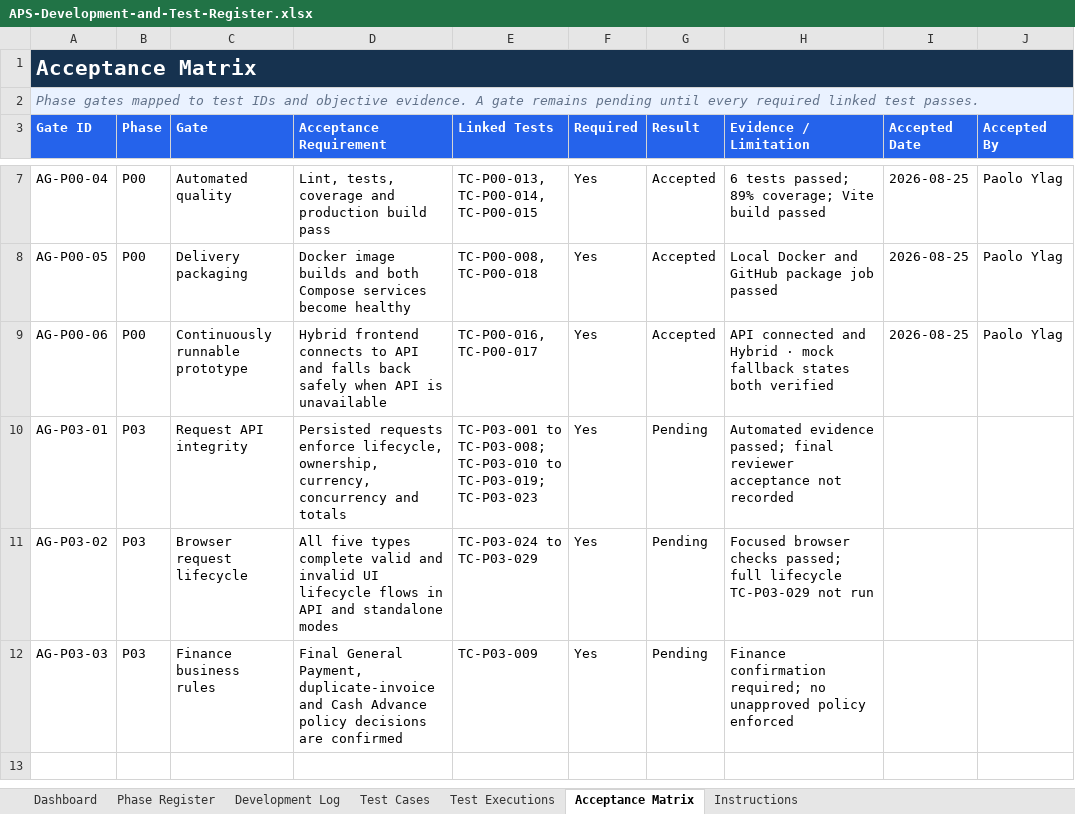
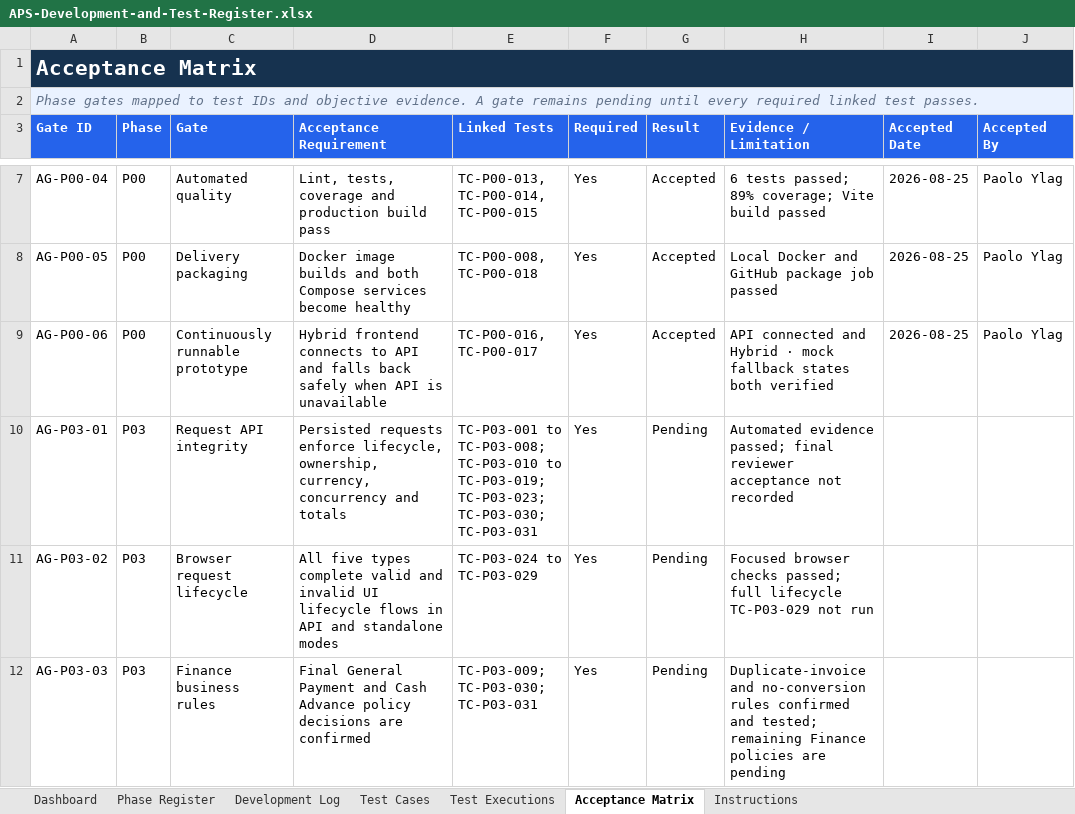
Before and after one commit to paoloylag/payment-mod, an Excel workbook: Back End/outputs/development-test-register/APS-Development-and-Test-Register.xlsx, sheet Acceptance Matrix, drawn as a sheet; only a part is shown, gaps mark what is left out; values as stored, in another font and other column widths than the file's, no borders; conditional formats and table styles not drawn; the diff names each change by its address in the sheet, - before the commit and + after, or states it on an @@ line.

```diff
--- a/Back End/outputs/development-test-register/APS-Development-and-Test-Register.xlsx (sheet Acceptance Matrix)
+++ b/Back End/outputs/development-test-register/APS-Development-and-Test-Register.xlsx (sheet Acceptance Matrix)
-E10 (Linked Tests): …to TC-P03-019; TC-P03-023
+E10 (Linked Tests): …to TC-P03-019; TC-P03-023; TC-P03-030; TC-P03-031
-D12 (Acceptance Requirement): Final General Payment, duplicate-invoice and Cash…
+D12 (Acceptance Requirement): Final General Payment and Cash…
-E12 (Linked Tests): TC-P03-009
+E12 (Linked Tests): TC-P03-009; TC-P03-030; TC-P03-031
-H12 (Evidence / Limitation): Finance confirmation required; no unapproved policy enforced
+H12 (Evidence / Limitation): Duplicate-invoice and no-conversion rules confirmed and tested; remaining Finance policies are pending
```
Also changed, not shown: sheet Test Executions, sheet Test Cases, sheet Phase Register, sheet Dashboard, charts or pictures, 26 other files.
